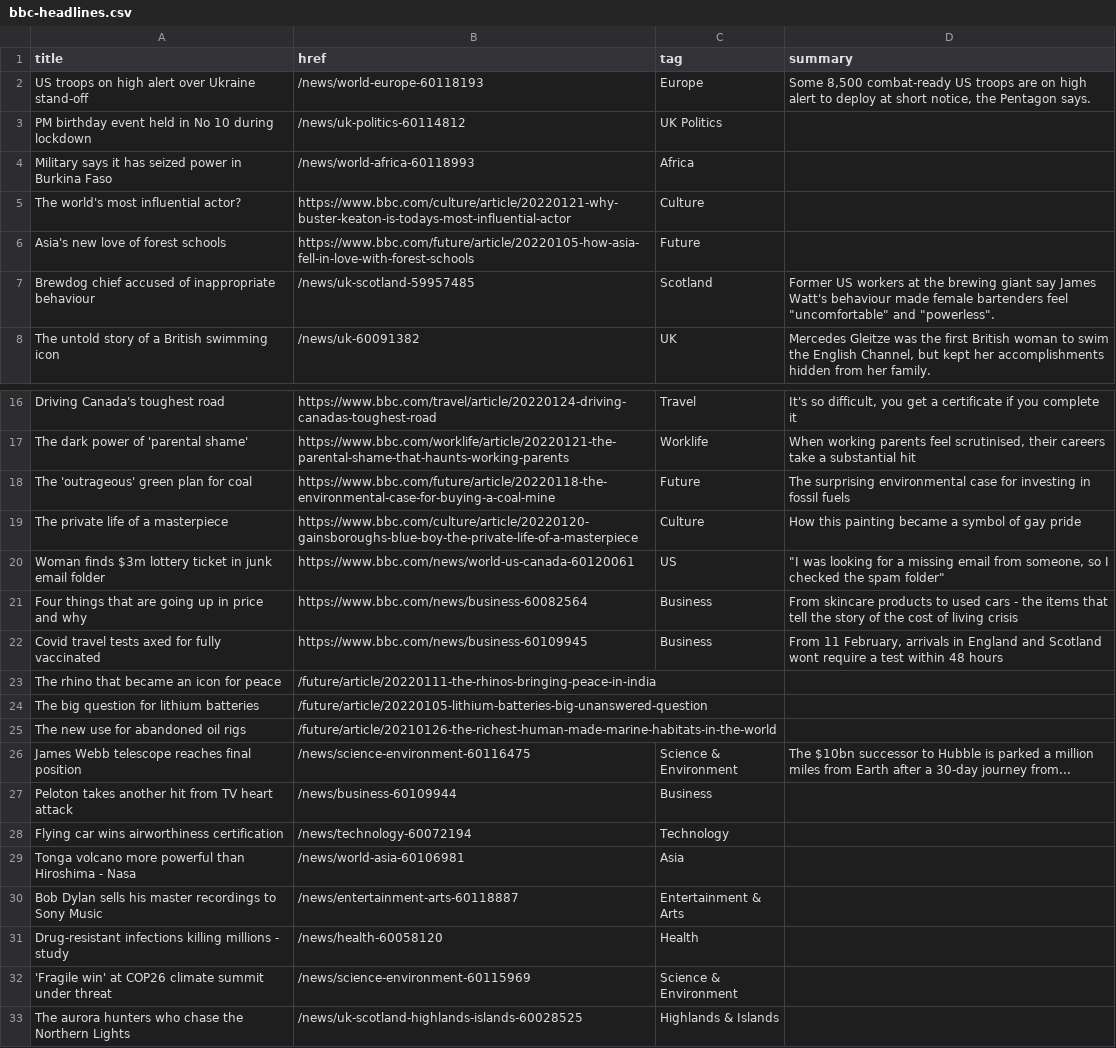
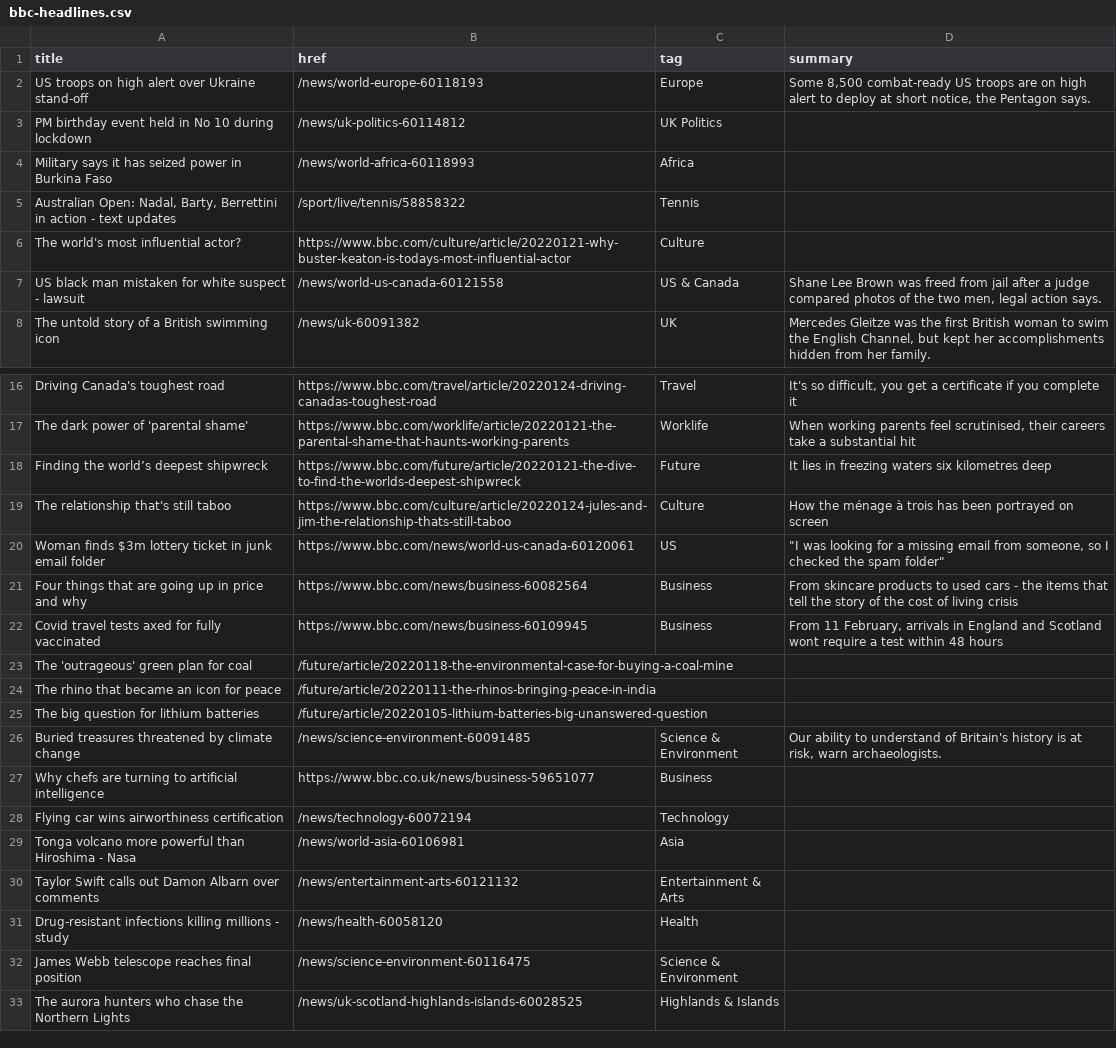
Before and after one commit to jsoma/autoscraper-changes, a CSV file: bbc-headlines.csv, drawn as a sheet; only a part is shown, gaps mark what is left out.

```diff
--- a/bbc-headlines.csv
+++ b/bbc-headlines.csv
@@ -4,5 +4,5 @@ PM birthday event held in No 10 during lockdown,/news/uk-politics-60114812,UK Po
 Military says it has seized power in Burkina Faso,/news/world-africa-60118993,Africa,
+"Australian Open: Nadal, Barty, Berrettini in action - text updates",/sport/live/tennis/58858322,Tennis,
 The world's most influential actor?,https://www.bbc.com/culture/article/20220121-why-buster-keaton-is-todays-most-influential-actor,Culture,
-Asia's new love of forest schools,https://www.bbc.com/future/article/20220105-how-asia-fell-in-love-with-forest-schools,Future,
-Brewdog chief accused of inappropriate behaviour,/news/uk-scotland-59957485,Scotland,"Former US workers at the brewing giant say James Watt's behaviour made female bartenders feel ""uncomfortable"" and ""powerless""."
+US black man mistaken for white suspect - lawsuit,/news/world-us-canada-60121558,US & Canada,"Shane Lee Brown was freed from jail after a judge compared photos of the two men, legal action says."
 The untold story of a British swimming icon,/news/uk-60091382,UK,"Mercedes Gleitze was the first British woman to swim the English Channel, but kept her accomplishments hidden from her family."
@@ -17,4 +17,4 @@ Driving Canada's toughest road,https://www.bbc.com/travel/article/20220124-drivi
 The dark power of 'parental shame',https://www.bbc.com/worklife/article/20220121-the-parental-shame-that-haunts-working-parents,Worklife,"When working parents feel scrutinised, their careers take a substantial hit"
-The 'outrageous' green plan for coal,https://www.bbc.com/future/article/20220118-the-environmental-case-for-buying-a-coal-mine,Future,The surprising environmental case for investing in fossil fuels
-The private life of a masterpiece,https://www.bbc.com/culture/article/20220120-gainsboroughs-blue-boy-the-private-life-of-a-masterpiece,Culture,How this painting became a symbol of gay pride
+Finding the world’s deepest shipwreck,https://www.bbc.com/future/article/20220121-the-dive-to-find-the-worlds-deepest-shipwreck,Future,It lies in freezing waters six kilometres deep
+The relationship that's still taboo,https://www.bbc.com/culture/article/20220124-jules-and-jim-the-relationship-thats-still-taboo,Culture,How the ménage à trois has been portrayed on screen
 Woman finds $3m lottery ticket in junk email folder,https://www.bbc.com/news/world-us-canada-60120061,US,"""I was looking for a missing email from someone, so I checked the spam folder"""
@@ -22,12 +22,12 @@ Four things that are going up in price and why,https://www.bbc.com/news/business
 Covid travel tests axed for fully vaccinated,https://www.bbc.com/news/business-60109945,Business,"From 11 February, arrivals in England and Scotland wont require a test within 48 hours"
+The 'outrageous' green plan for coal,/future/article/20220118-the-environmental-case-for-buying-a-coal-mine,,
 The rhino that became an icon for peace,/future/article/20220111-the-rhinos-bringing-peace-in-india,,
 The big question for lithium batteries,/future/article/20220105-lithium-batteries-big-unanswered-question,,
-The new use for abandoned oil rigs,/future/article/20210126-the-richest-human-made-marine-habitats-in-the-world,,
-James Webb telescope reaches final position,/news/science-environment-60116475,Science & Environment,The $10bn successor to Hubble is parked a million miles from Earth after a 30-day journey from...
-Peloton takes another hit from TV heart attack,/news/business-60109944,Business,
+Buried treasures threatened by climate change,/news/science-environment-60091485,Science & Environment,"Our ability to understand of Britain's history is at risk, warn archaeologists."
+Why chefs are turning to artificial intelligence,https://www.bbc.co.uk/news/business-59651077,Business,
 Flying car wins airworthiness certification,/news/technology-60072194,Technology,
 Tonga volcano more powerful than Hiroshima - Nasa,/news/world-asia-60106981,Asia,
-Bob Dylan sells his master recordings to Sony Music,/news/entertainment-arts-60118887,Entertainment & Arts,
+Taylor Swift calls out Damon Albarn over comments,/news/entertainment-arts-60121132,Entertainment & Arts,
 Drug-resistant infections killing millions - study,/news/health-60058120,Health,
-'Fragile win' at COP26 climate summit under threat,/news/science-environment-60115969,Science & Environment,
+James Webb telescope reaches final position,/news/science-environment-60116475,Science & Environment,
 The aurora hunters who chase the Northern Lights,/news/uk-scotland-highlands-islands-60028525,Highlands & Islands,
```
